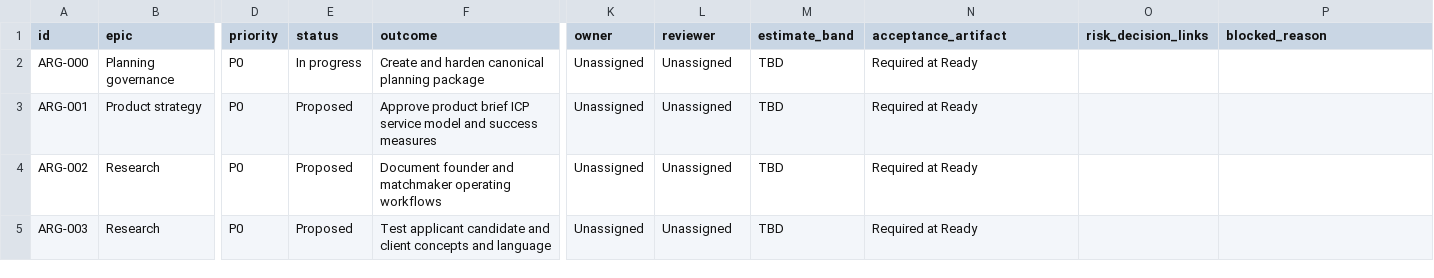
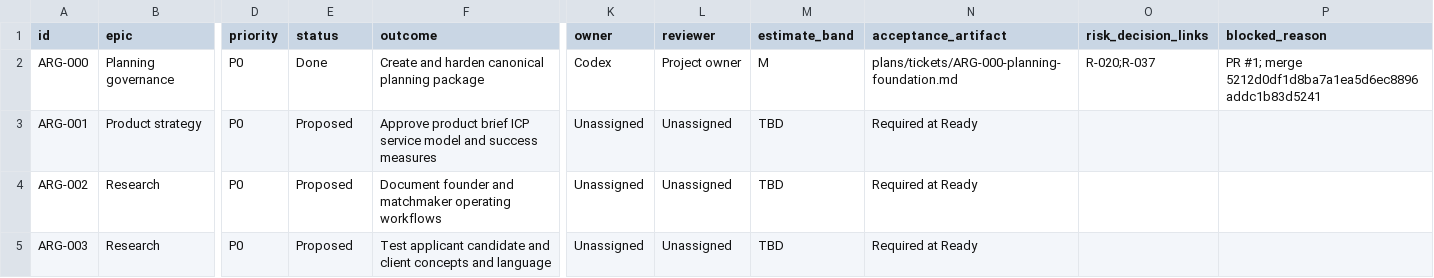
Before and after one commit to carlwelchdesign/matchmaker-ai, a CSV file: plans/tickets/backlog.csv, drawn as a sheet; only a part is shown, gaps mark what is left out; the diff names each change by its address in the sheet, - before the commit and + after, or states it on an @@ line.

Commit message:
ARG-000: reconcile merged planning evidence

```diff
--- a/plans/tickets/backlog.csv
+++ b/plans/tickets/backlog.csv
-E2 (status): In progress
+E2 (status): Done
-K2 (owner): Unassigned
+K2 (owner): Codex
-L2 (reviewer): Unassigned
+L2 (reviewer): Project owner
-M2 (estimate_band): TBD
+M2 (estimate_band): M
-N2 (acceptance_artifact): Required at Ready
+N2 (acceptance_artifact): plans/tickets/ARG-000-planning-foundation.md
-O2 (risk_decision_links): (empty)
+O2 (risk_decision_links): R-020;R-037
-P2 (blocked_reason): (empty)
+P2 (blocked_reason): PR #1; merge 5212d0df1d8ba7a1ea5d6ec8896addc1b83d5241
```
Also changed, not shown: 3 other files.
